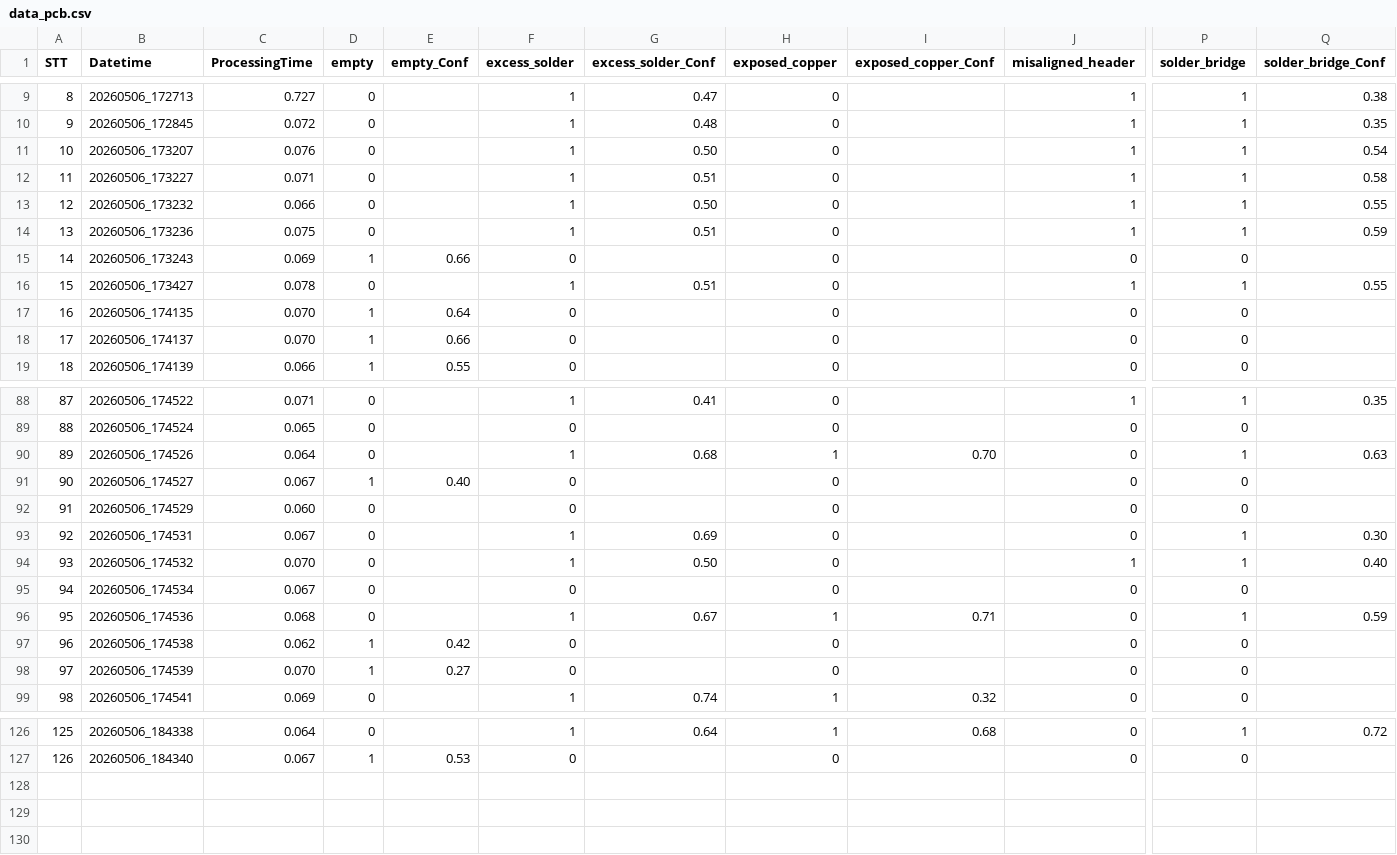
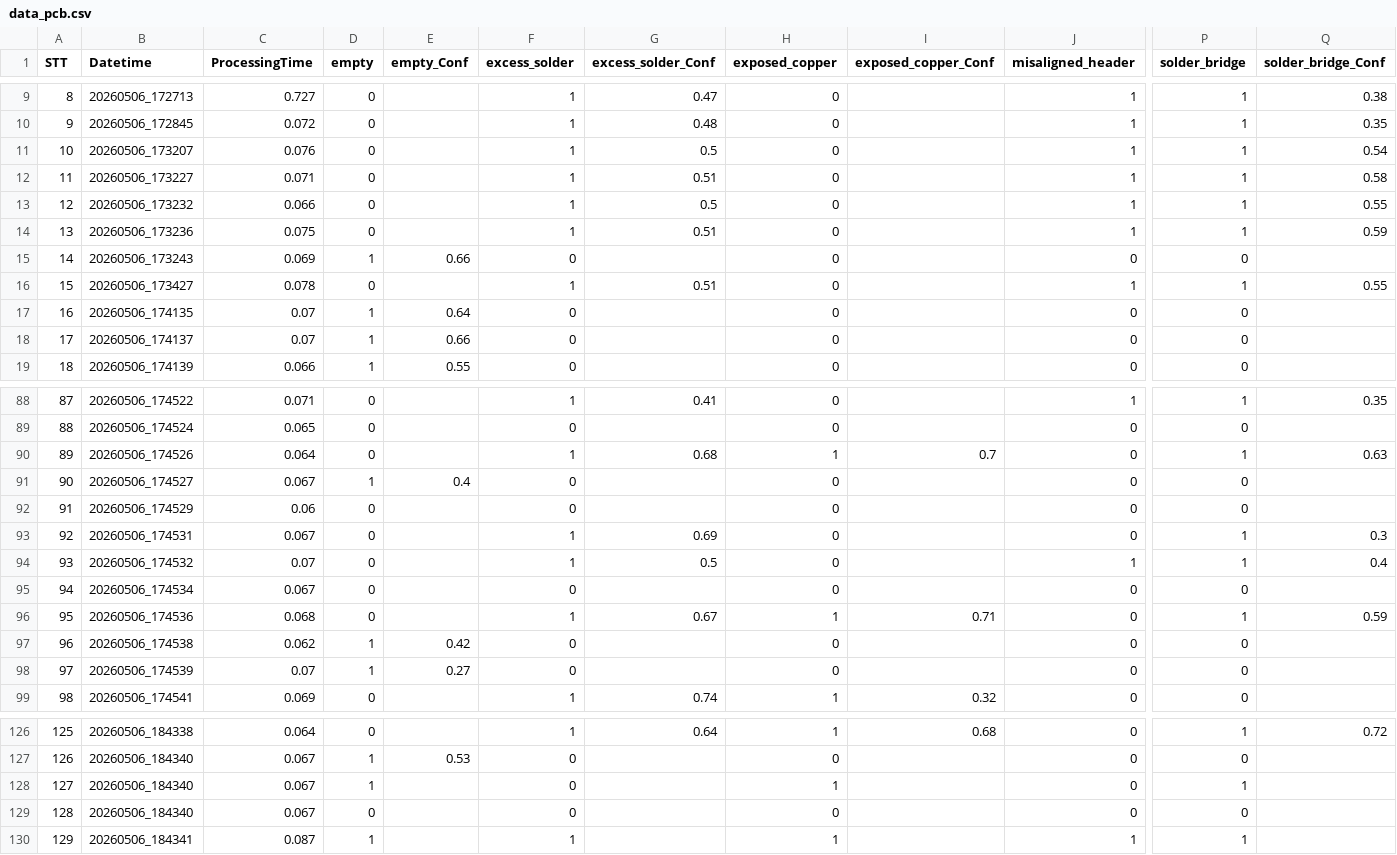
Before and after one commit to dangSonw/dashboard_machine_management, a CSV file: data_log/LogData/data_pcb.csv, drawn as a sheet; only a part is shown, gaps mark what is left out; rows hold the shown columns only; the diff covers the shown part only; the diff names each change by its address in the sheet, - before the commit and + after, or states it on an @@ line.

Commit message:
chore: update .gitignore to include data_log directory and normalize numeric values in data_pcb.csv

```diff
--- a/data_log/LogData/data_pcb.csv
+++ b/data_log/LogData/data_pcb.csv
-G11 (excess_solder_Conf): 0.50
+G11 (excess_solder_Conf): 0.5
-G13 (excess_solder_Conf): 0.50
+G13 (excess_solder_Conf): 0.5
-C17:C18 (ProcessingTime): 0.070
+C17:C18 (ProcessingTime): 0.07
-I90 (exposed_copper_Conf): 0.70
+I90 (exposed_copper_Conf): 0.7
-E91 (empty_Conf): 0.40
+E91 (empty_Conf): 0.4
-C92 (ProcessingTime): 0.060
+C92 (ProcessingTime): 0.06
-Q93 (solder_bridge_Conf): 0.30
+Q93 (solder_bridge_Conf): 0.3
-C94 (ProcessingTime): 0.070
+C94 (ProcessingTime): 0.07
-G94 (excess_solder_Conf): 0.50
+G94 (excess_solder_Conf): 0.5
-Q94 (solder_bridge_Conf): 0.40
+Q94 (solder_bridge_Conf): 0.4
-C98 (ProcessingTime): 0.070
+C98 (ProcessingTime): 0.07
+row 128: 127 | 20260506_184340 | 0.067 | 1 |  | 0 |  | 1 |  | 0 | 1
+row 129: 128 | 20260506_184340 | 0.067 | 0 |  | 0 |  | 0 |  | 0 | 0
+row 130: 129 | 20260506_184341 | 0.087 | 1 |  | 1 |  | 1 |  | 1 | 1
```
Also changed, not shown: 17 edited cells elsewhere in this file, 1 other file.
